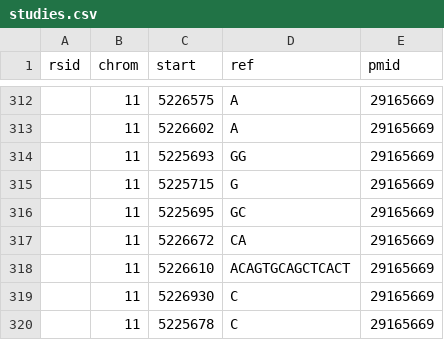
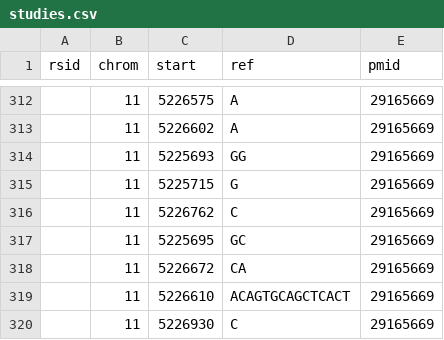
Before and after one commit to dna-seq/just-dna-compiler, a CSV file: reference_examples/pathogenic_clinvar/studies.csv, drawn as a sheet; only a part is shown, gaps mark what is left out; the shorter side is filled out with more unchanged rows; the diff names each change by its address in the sheet, - before the commit and + after, or states it on an @@ line.

```diff
--- a/reference_examples/pathogenic_clinvar/studies.csv
+++ b/reference_examples/pathogenic_clinvar/studies.csv
+row 316:  | 11 | 5226762 | C | 29165669
```
Also changed, not shown: reference_examples/pathogenic_clinvar/clin_sig_authority_calls.csv, reference_examples/pathogenic_clinvar/clin_sig_concordance.csv, 8 other files.
